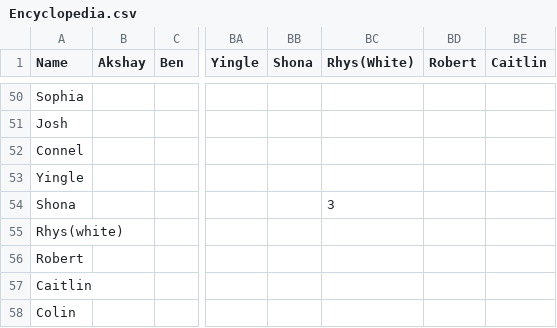
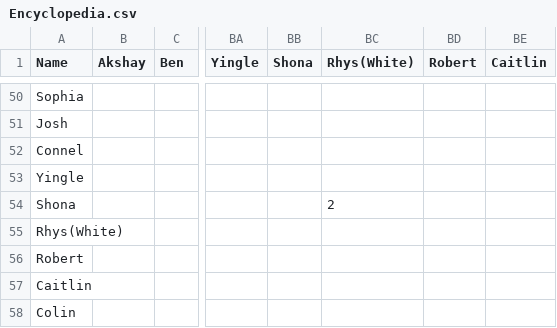
Before and after one commit to PeterMathie/csv, a CSV file: Encyclopedia.csv, drawn as a sheet; only a part is shown, gaps mark what is left out; the diff names each change by its address in the sheet, - before the commit and + after, or states it on an @@ line.

Commit message:
Update Encyclopedia.csv

```diff
--- a/Encyclopedia.csv
+++ b/Encyclopedia.csv
-BC54 (Rhys(White)): 3
+BC54 (Rhys(White)): 2
-A55 (Name): Rhys(white)
+A55 (Name): Rhys(White)
```
